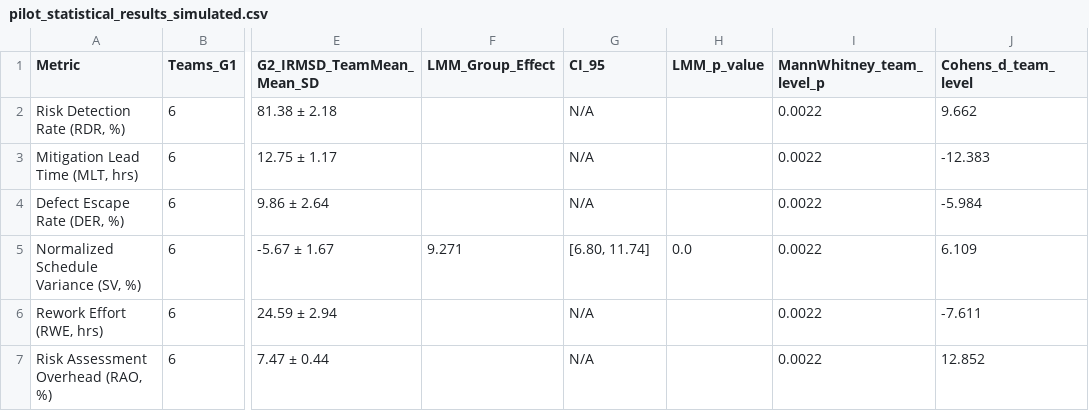
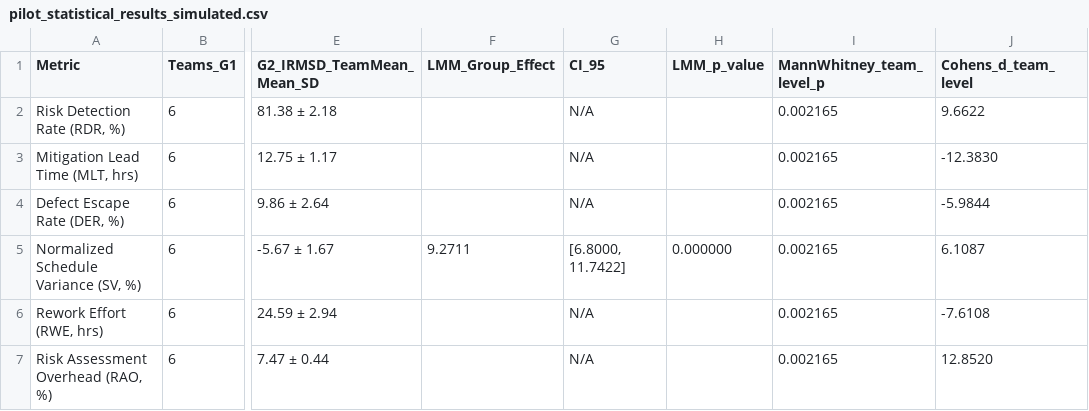
Before and after one commit to alimkiq-design/IRMSD-Reproducibility-Package, a CSV file: results/simulated/pilot_statistical_results_simulated.csv, drawn as a sheet; only a part is shown, gaps mark what is left out; the diff names each change by its address in the sheet, - before the commit and + after, or states it on an @@ line.

Commit message:
Recalculate synthetic sprint output with team-level nonparametric tests and LMM warnings

```diff
--- a/results/simulated/pilot_statistical_results_simulated.csv
+++ b/results/simulated/pilot_statistical_results_simulated.csv
-I2:I7 (MannWhitney_team_level_p): 0.0022
+I2:I7 (MannWhitney_team_level_p): 0.002165
-J2 (Cohens_d_team_level): 9.662
+J2 (Cohens_d_team_level): 9.6622
-J3 (Cohens_d_team_level): -12.383
+J3 (Cohens_d_team_level): -12.3830
-J4 (Cohens_d_team_level): -5.984
+J4 (Cohens_d_team_level): -5.9844
-F5 (LMM_Group_Effect): 9.271
+F5 (LMM_Group_Effect): 9.2711
-G5 (CI_95): [6.80, 11.74]
+G5 (CI_95): [6.8000, 11.7422]
-H5 (LMM_p_value): 0.0
+H5 (LMM_p_value): 0.000000
-J5 (Cohens_d_team_level): 6.109
+J5 (Cohens_d_team_level): 6.1087
-J6 (Cohens_d_team_level): -7.611
+J6 (Cohens_d_team_level): -7.6108
-J7 (Cohens_d_team_level): 12.852
+J7 (Cohens_d_team_level): 12.8520
```
